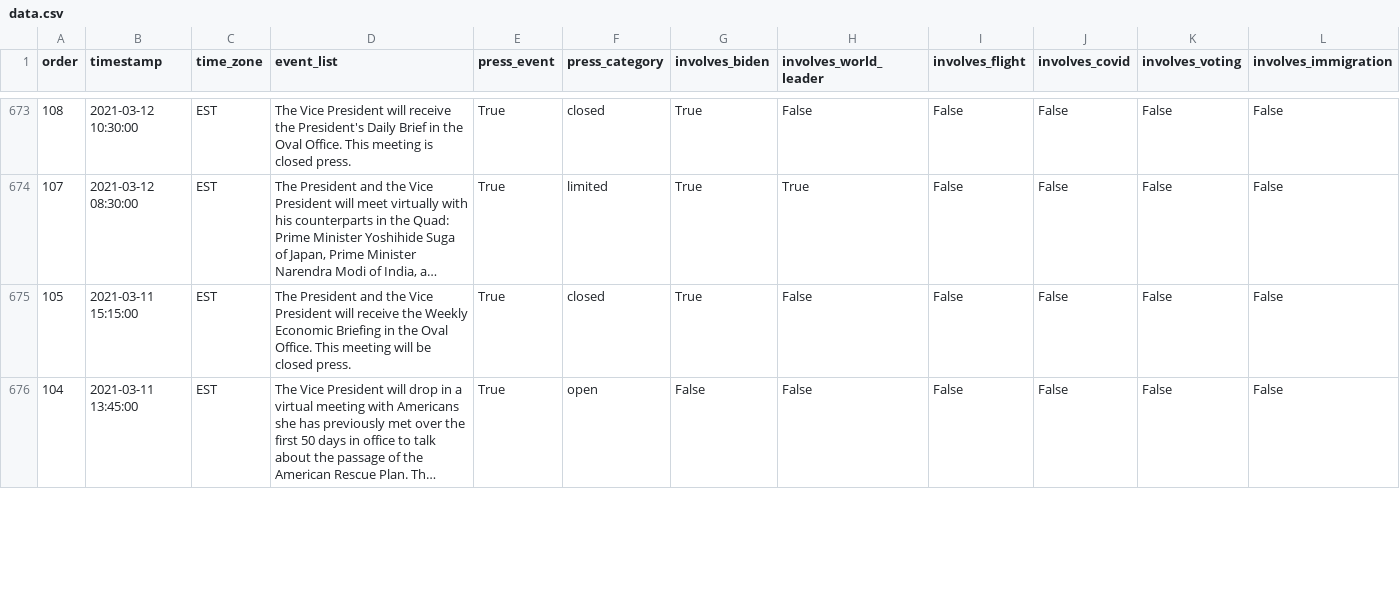
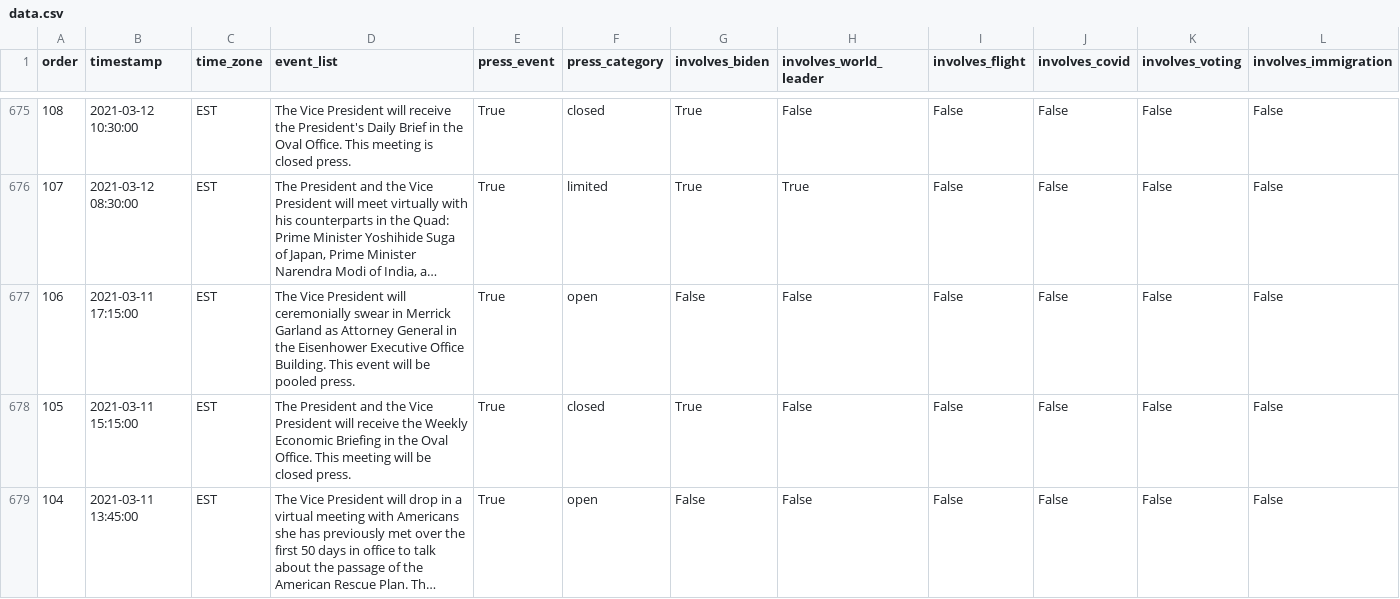
Before and after one commit to datadesk/kamala-harris-schedules, a CSV file: data.csv, drawn as a sheet; only a part is shown, gaps mark what is left out; long unchanged cells end in …; rows hold the shown columns only; the diff covers the shown part only; the diff names each change by its address in the sheet, - before the commit and + after, or states it on an @@ line.

```diff
--- a/data.csv
+++ b/data.csv
+row 677: 106 | 2021-03-11 17:15:00 | EST | The Vice President will ceremonially swear in Merrick Garland as Attorney General in the Eisenhower Executive Office Building. This event will be pooled press. | True | open | False | False | False | False | False | False
```
Also changed, not shown: 4 added rows, 3 removed rows and 7 edited cells elsewhere in this file.
